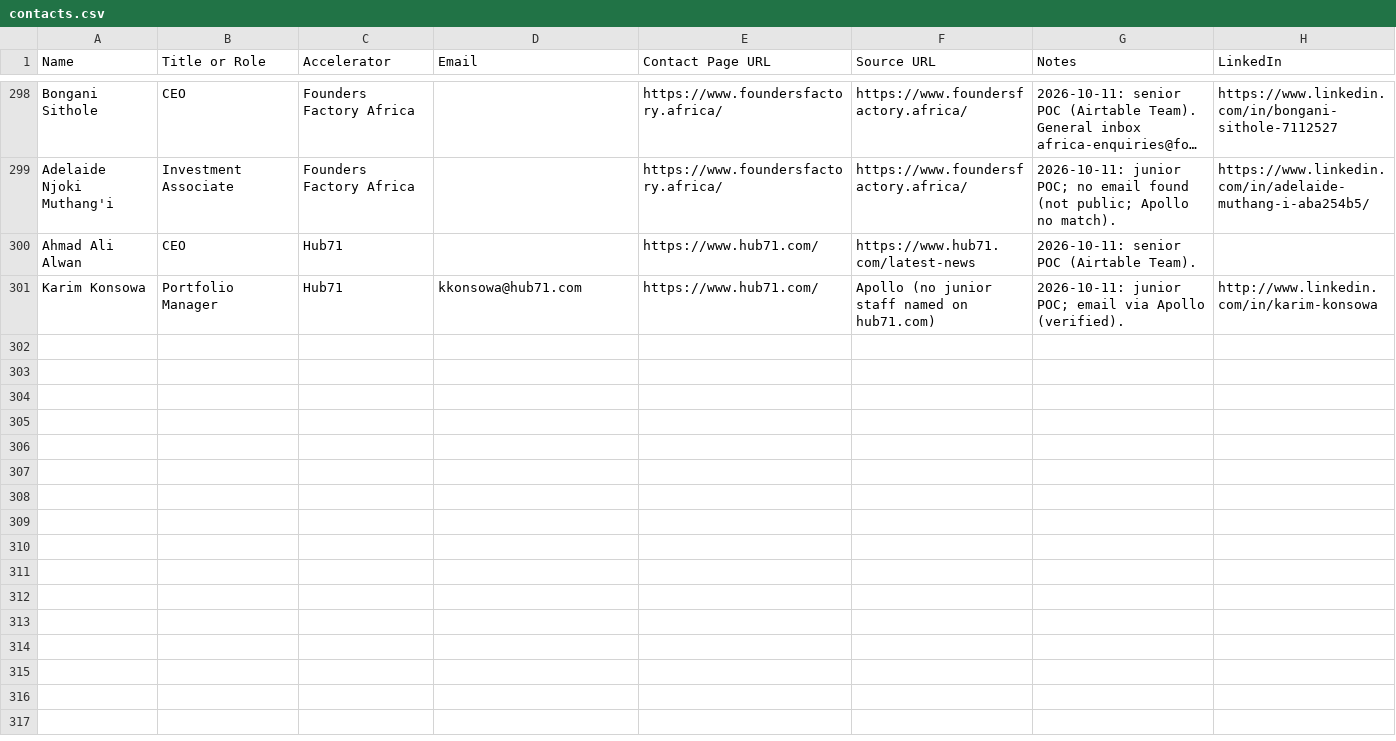
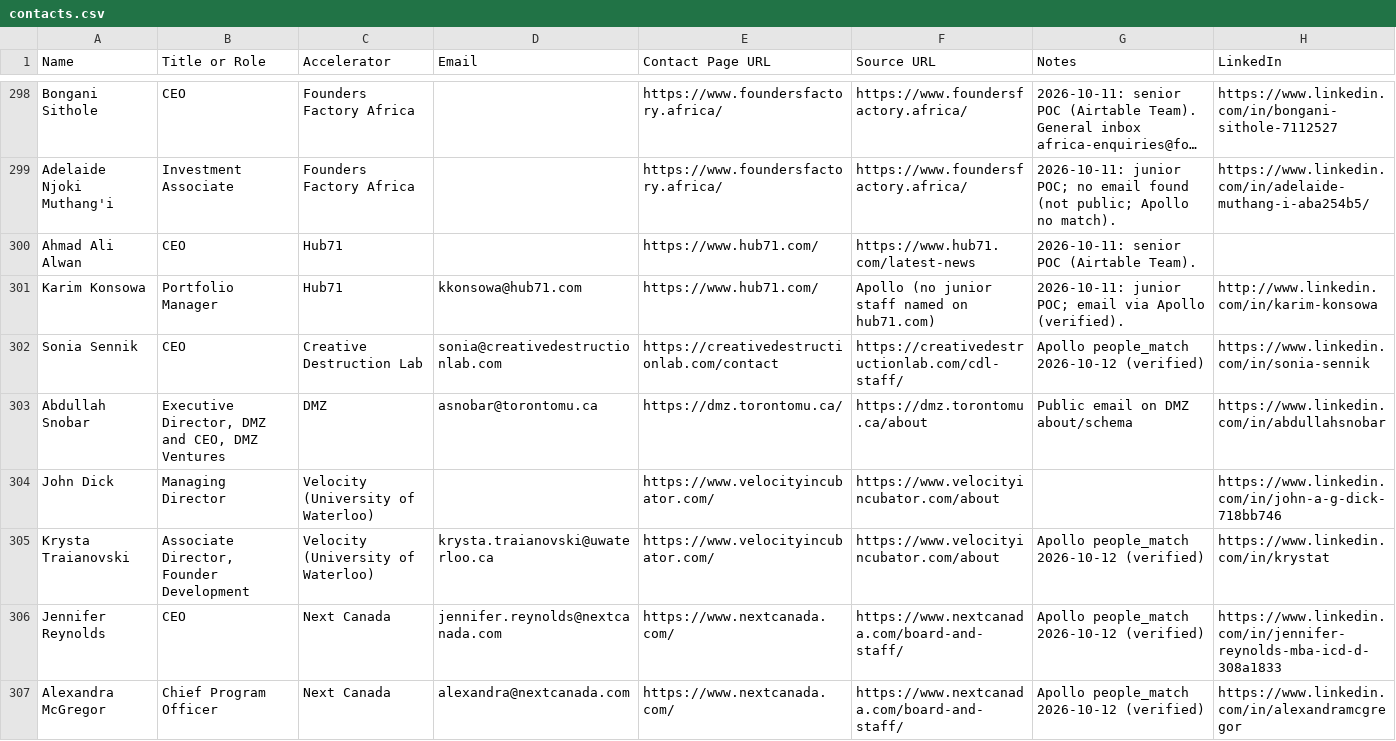
Before and after one commit to michaeleverywhere/vc-comp, a CSV file: accelerators/contacts.csv, drawn as a sheet; only a part is shown, gaps mark what is left out; long unchanged cells end in …; the diff covers the shown part only.

Commit message:
Daily 10 accelerators (2026-10-12): add 7 Canada programs + Communitech no-public-output
Creative Destruction Lab 1907, DMZ 279, Velocity 89, Next Canada 484,
Centech 9, Accelerator Centre 634, District 3 149 (3551 companies).
Communitech marked no-public-output. Master 24482 -> 28033. Queue emptied.

```diff
--- a/accelerators/contacts.csv
+++ b/accelerators/contacts.csv
@@ -301 +301,7 @@ Ahmad Ali Alwan,CEO,Hub71,,https://www.hub71.com/,https://www.hub71.com/latest-n
 Karim Konsowa,Portfolio Manager,Hub71,kkonsowa@hub71.com,https://www.hub71.com/,Apollo (no junior staff named on hub71.com),2026-10-11: junior POC; email via Apollo (verified).,http://www.linkedin.com/in/karim-konsowa
+Sonia Sennik,CEO,Creative Destruction Lab,sonia@creativedestructionlab.com,https://creativedestructionlab.com/contact,https://creativedestructionlab.com/cdl-staff/,Apollo people_match 2026-10-12 (verified),https://www.linkedin.com/in/sonia-sennik
+Abdullah Snobar,"Executive Director, DMZ and CEO, DMZ Ventures",DMZ,asnobar@torontomu.ca,https://dmz.torontomu.ca/,https://dmz.torontomu.ca/about,Public email on DMZ about/schema,https://www.linkedin.com/in/abdullahsnobar
+John Dick,Managing Director,Velocity (University of Waterloo),,https://www.velocityincubator.com/,https://www.velocityincubator.com/about,,https://www.linkedin.com/in/john-a-g-dick-718bb746
+Krysta Traianovski,"Associate Director, Founder Development",Velocity (University of Waterloo),krysta.traianovski@uwaterloo.ca,https://www.velocityincubator.com/,https://www.velocityincubator.com/about,Apollo people_match 2026-10-12 (verified),https://www.linkedin.com/in/krystat
+Jennifer Reynolds,CEO,Next Canada,jennifer.reynolds@nextcanada.com,https://www.nextcanada.com/,https://www.nextcanada.com/board-and-staff/,Apollo people_match 2026-10-12 (verified),https://www.linkedin.com/in/jennifer-reynolds-mba-icd-d-308a1833
+Alexandra McGregor,Chief Program Officer,Next Canada,alexandra@nextcanada.com,https://www.nextcanada.com/,https://www.nextcanada.com/board-and-staff/,Apollo people_match 2026-10-12 (verified),https://www.linkedin.com/in/alexandramcgregor
```
Also changed, not shown: 6 added rows elsewhere in this file, 11 other files.
